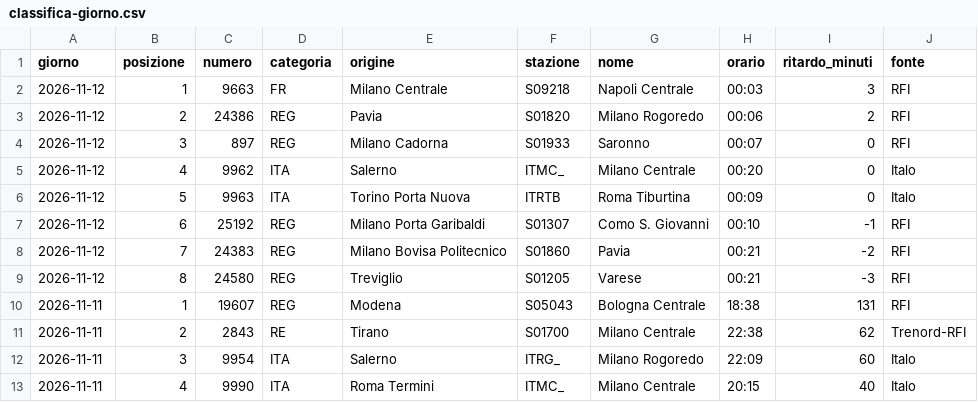
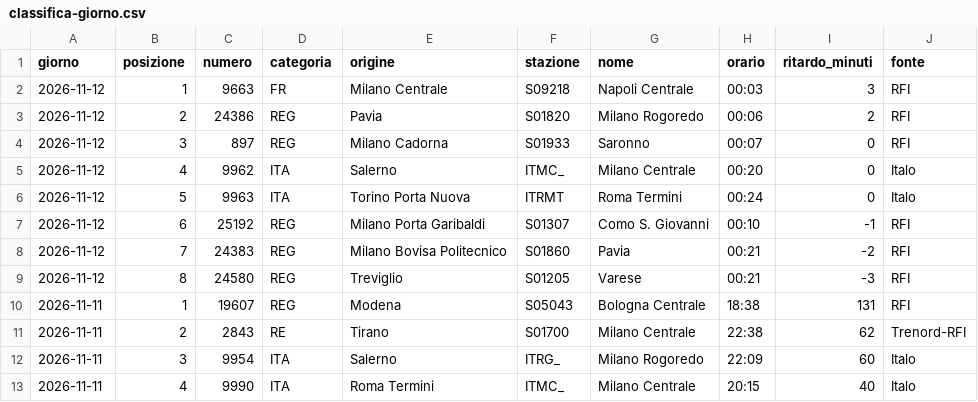
Before and after one commit to MJ83-collab/Binario-app, a CSV file: storico/classifica-giorno.csv, drawn as a sheet; only a part is shown.

```diff
--- a/storico/classifica-giorno.csv
+++ b/storico/classifica-giorno.csv
@@ -5,3 +5,3 @@ giorno;posizione;numero;categoria;origine;stazione;nome;orario;ritardo_minuti;fo
 2026-11-12;4;9962;ITA;Salerno;ITMC_;Milano Centrale;00:20;0;Italo
-2026-11-12;5;9963;ITA;Torino Porta Nuova;ITRTB;Roma Tiburtina;00:09;0;Italo
+2026-11-12;5;9963;ITA;Torino Porta Nuova;ITRMT;Roma Termini;00:24;0;Italo
 2026-11-12;6;25192;REG;Milano Porta Garibaldi;S01307;Como S. Giovanni;00:10;-1;RFI
```
Also changed, not shown: storico/giorni/2026-11-11.csv, storico/giorni/2026-11-12.csv, 2 other files.
